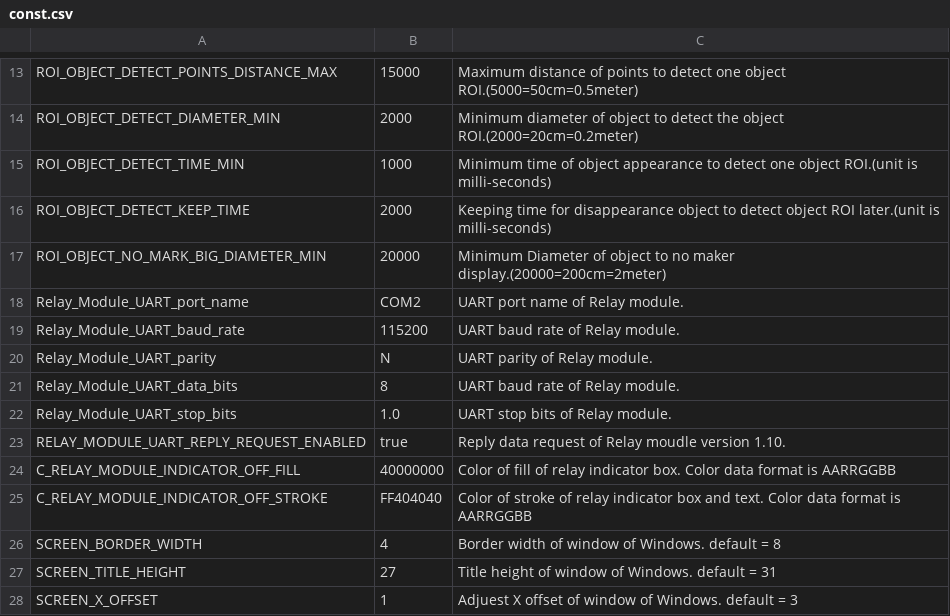
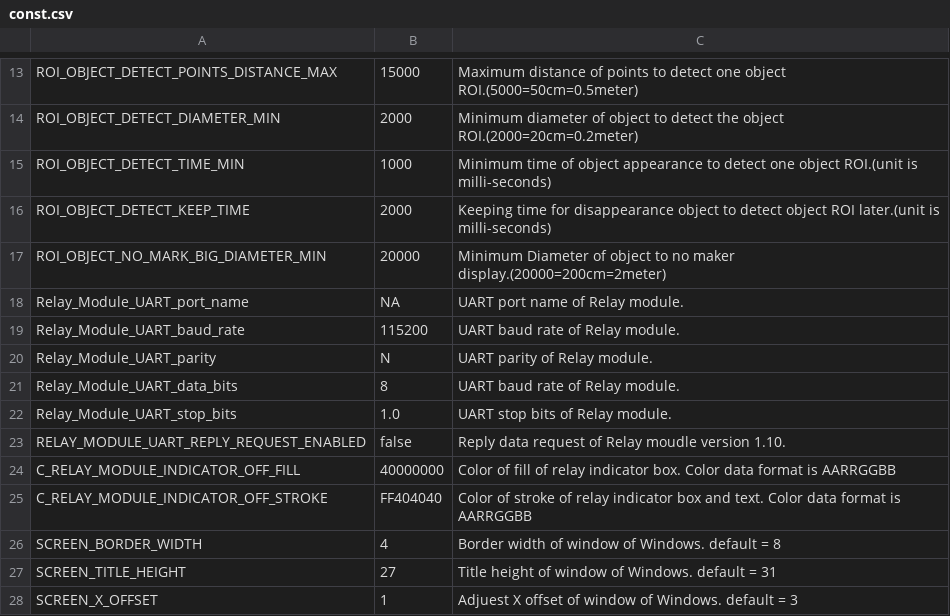
Before and after one commit to leesy24/AC2D_EventViewer, a CSV file: data/const.csv, drawn as a sheet; only a part is shown, gaps mark what is left out.

Commit message:
revert the UART relate config

```diff
--- a/data/const.csv
+++ b/data/const.csv
@@ -17,3 +17,3 @@ ROI_OBJECT_DETECT_KEEP_TIME,2000,Keeping time for disappearance object to detect
 ROI_OBJECT_NO_MARK_BIG_DIAMETER_MIN,20000,Minimum Diameter of object to no maker display.(20000=200cm=2meter)
-Relay_Module_UART_port_name,COM2,UART port name of Relay module.
+Relay_Module_UART_port_name,NA,UART port name of Relay module.
 Relay_Module_UART_baud_rate,115200,UART baud rate of Relay module.
@@ -22,3 +22,3 @@ Relay_Module_UART_data_bits,8,UART baud rate of Relay module.
 Relay_Module_UART_stop_bits,1.0,UART stop bits of Relay module.
-RELAY_MODULE_UART_REPLY_REQUEST_ENABLED,true,Reply data request of Relay moudle version 1.10.
+RELAY_MODULE_UART_REPLY_REQUEST_ENABLED,false,Reply data request of Relay moudle version 1.10.
 C_RELAY_MODULE_INDICATOR_OFF_FILL,40000000,Color of fill of relay indicator box. Color data format is AARRGGBB
```
